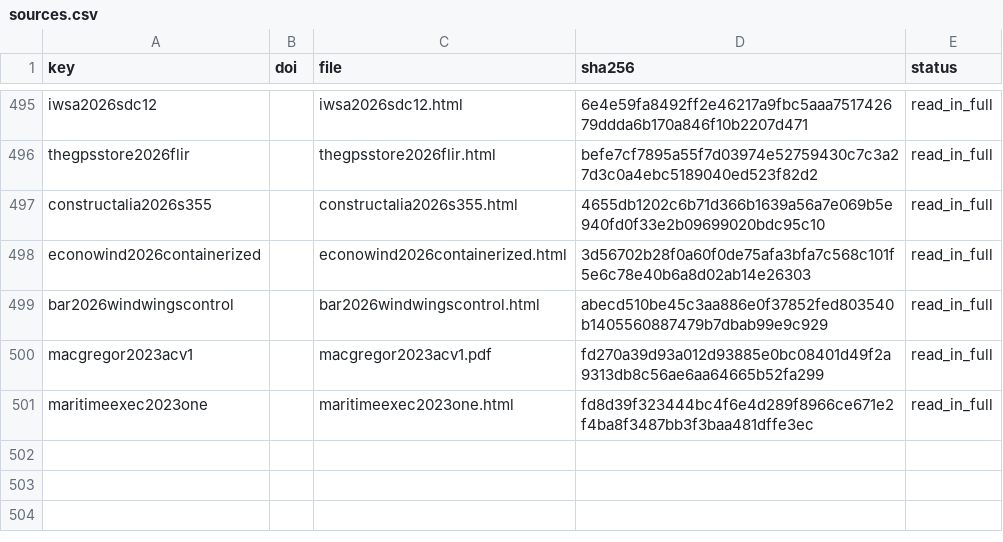
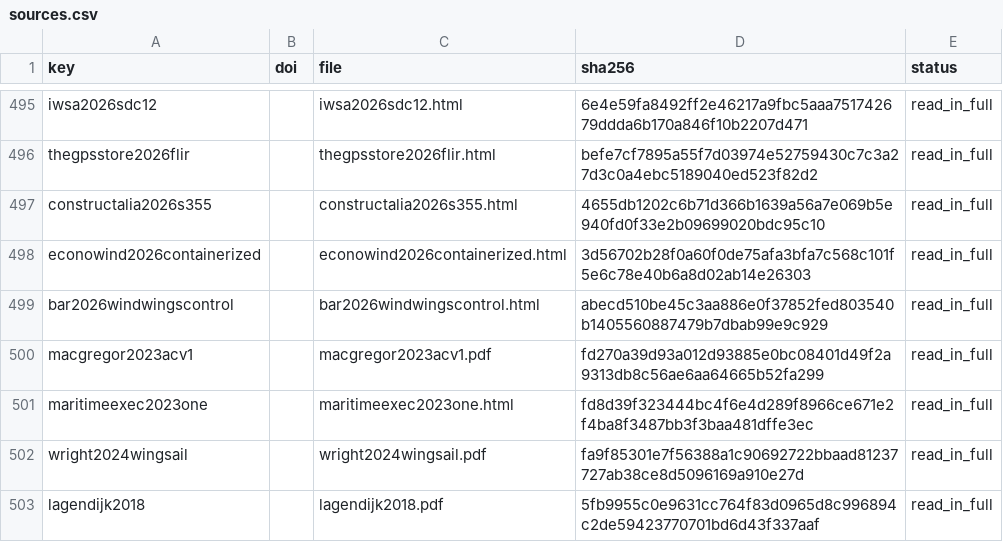
Before and after one commit to 1-Bart-1/WindShipOpt.jl, a CSV file: paper/sources.csv, drawn as a sheet; only a part is shown, gaps mark what is left out; the diff names each change by its address in the sheet, - before the commit and + after, or states it on an @@ line.

```diff
--- a/paper/sources.csv
+++ b/paper/sources.csv
+row 502: wright2024wingsail |  | wright2024wingsail.pdf | fa9f85301e7f56388a1c90692722bbaad81237727ab38ce8d5096169a910e27d | read_in_full
+row 503: lagendijk2018 |  | lagendijk2018.pdf | 5fb9955c0e9631cc764f83d0965d8c996894c2de59423770701bd6d43f337aaf | read_in_full
```
Also changed, not shown: 9 other files.
